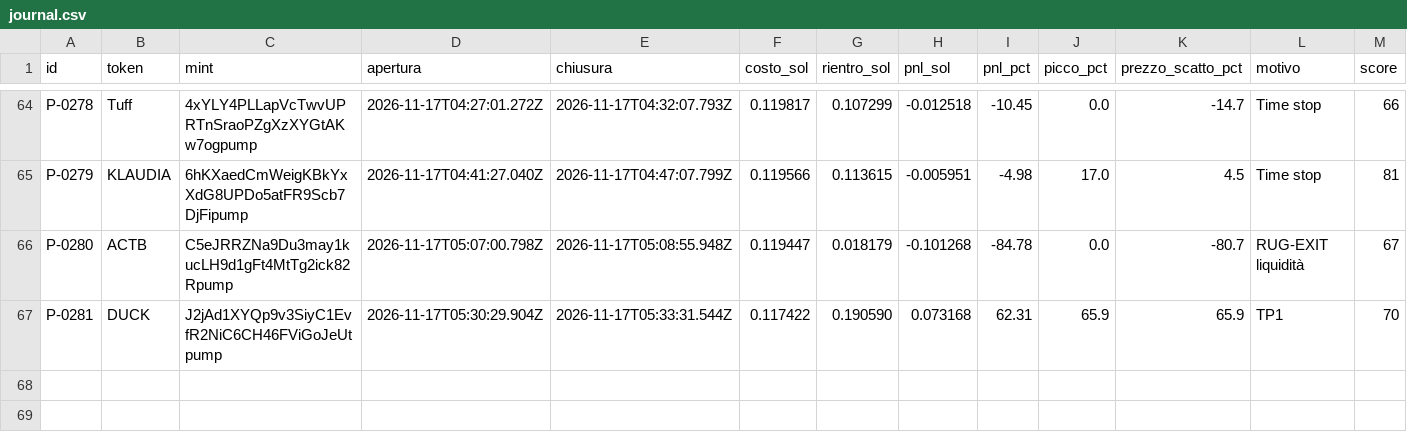
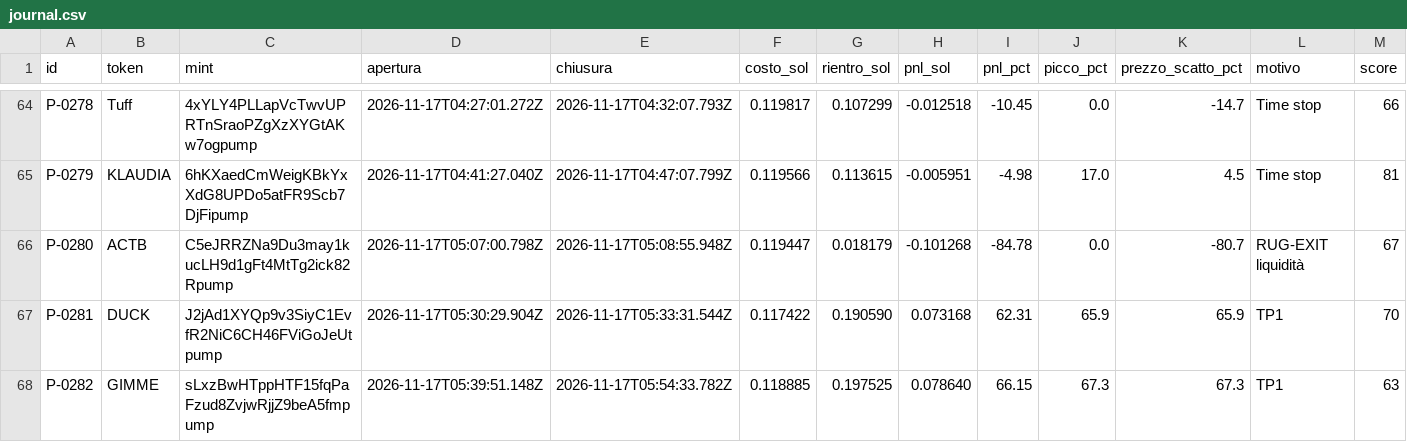
Before and after one commit to salvogeraci030899-wq/Kaiser-Desk, a CSV file: journal.csv, drawn as a sheet; only a part is shown, gaps mark what is left out; rows hold the shown columns only; the diff names each change by its address in the sheet, - before the commit and + after, or states it on an @@ line.

```diff
--- a/journal.csv
+++ b/journal.csv
+row 68: P-0282 | GIMME | sLxzBwHTppHTF15fqPaFzud8ZvjwRjjZ9beA5fmpump | 2026-11-17T05:39:51.148Z | 2026-11-17T05:54:33.782Z | 0.118885 | 0.197525 | 0.078640 | 66.15 | 67.3 | 67.3 | TP1 | 63
```
Also changed, not shown: 4 other files.
